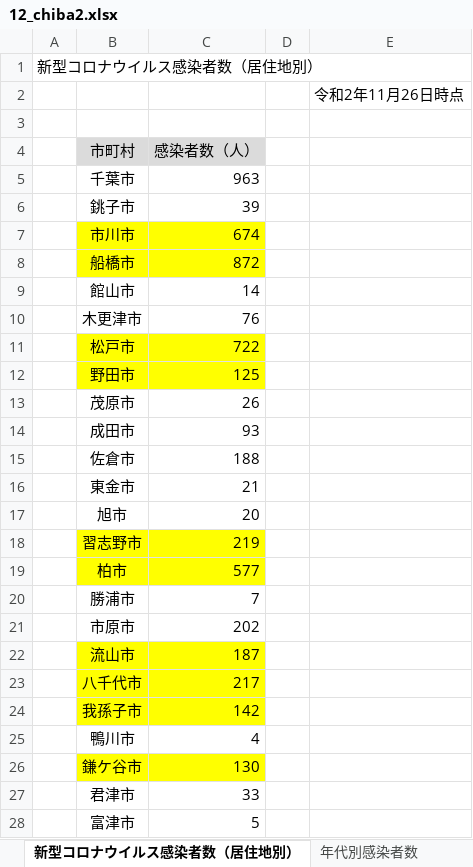
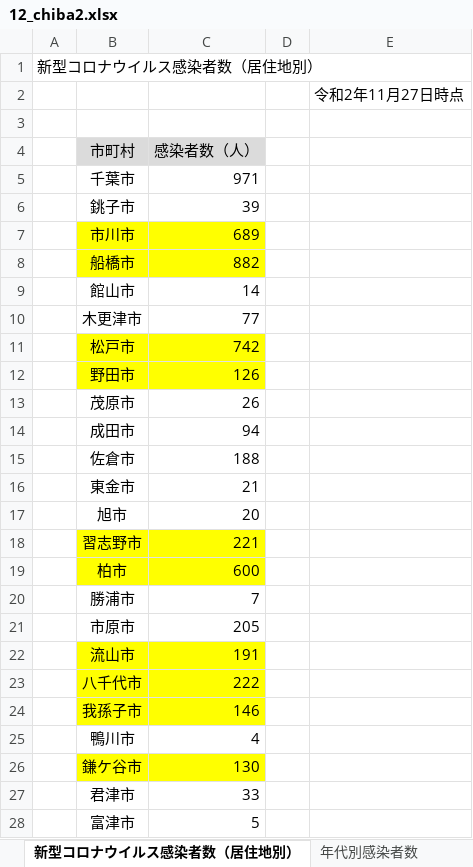
Before and after one commit to CalicoKater/covid-19, an Excel workbook: work/12_chiba2.xlsx, sheet 新型コロナウイルス感染者数（居住地別）, drawn as a sheet; only a part is shown; values as stored, in another font and other column widths than the file's, no borders; the diff covers the shown part only; the diff names each change by its address in the sheet, - before the commit and + after, or states it on an @@ line.

```diff
--- a/work/12_chiba2.xlsx (sheet 新型コロナウイルス感染者数（居住地別）)
+++ b/work/12_chiba2.xlsx (sheet 新型コロナウイルス感染者数（居住地別）)
-E2: 令和2年11月26日時点
+E2: 令和2年11月27日時点
-C5 (感染者数（人）): 963
+C5 (感染者数（人）): 971
-C7 (感染者数（人）): 674
+C7 (感染者数（人）): 689
-C8 (感染者数（人）): 872
+C8 (感染者数（人）): 882
-C10 (感染者数（人）): 76
+C10 (感染者数（人）): 77
-C11 (感染者数（人）): 722
+C11 (感染者数（人）): 742
-C12 (感染者数（人）): 125
+C12 (感染者数（人）): 126
-C14 (感染者数（人）): 93
+C14 (感染者数（人）): 94
-C18 (感染者数（人）): 219
+C18 (感染者数（人）): 221
-C19 (感染者数（人）): 577
+C19 (感染者数（人）): 600
-C21 (感染者数（人）): 202
+C21 (感染者数（人）): 205
-C22 (感染者数（人）): 187
+C22 (感染者数（人）): 191
-C23 (感染者数（人）): 217
+C23 (感染者数（人）): 222
-C24 (感染者数（人）): 142
+C24 (感染者数（人）): 146
```
Also changed, not shown: 13 edited cells elsewhere in this sheet, sheet PCR検査状況, sheet 年代別感染者数, sheet 新型コロナウイルス感染者数（累積、公表日別）, sheet 新型コロナウイルス感染者数（検査確定日、公表日、7日間平均）, sheet 新型コロナウイルス感染者数（１週間単位増加比）, 16 other files.
